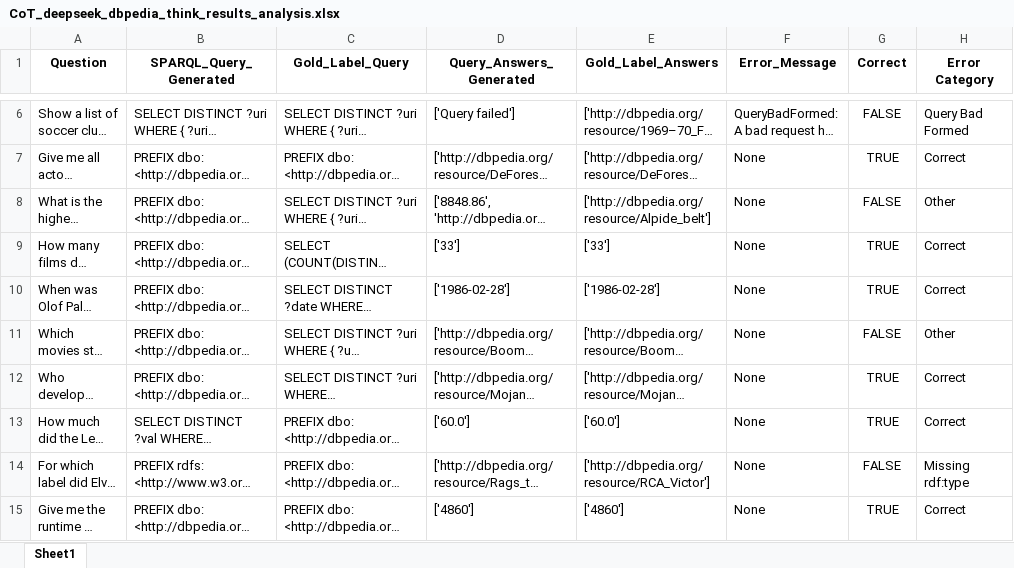
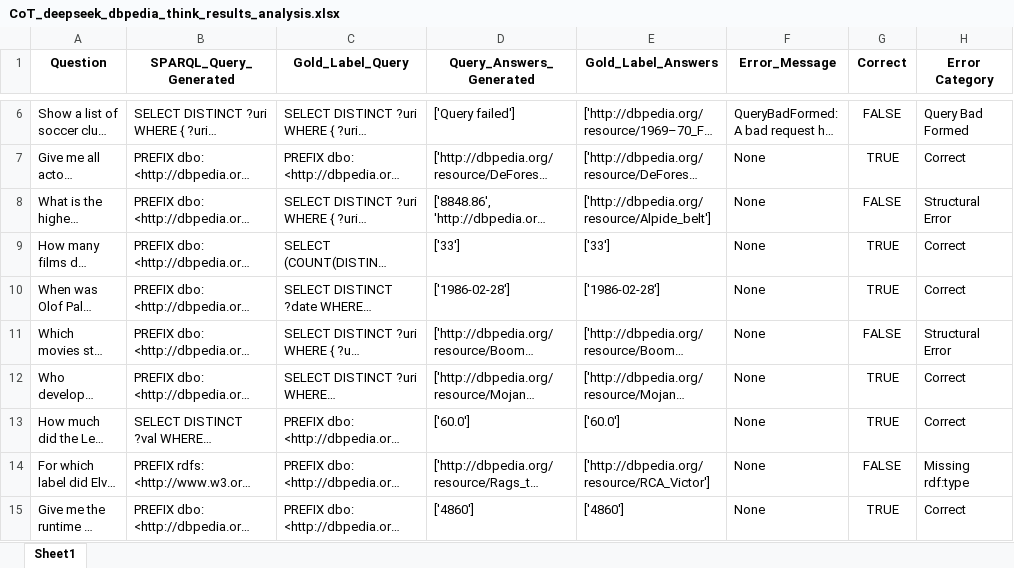
Before and after one commit to semantic-systems/Automatic-SPARQL-translation, an Excel workbook: QALD9-Plus-testing/CoT-entity-aligned/CoT-wikidata-dbpedia-think/CoT_deepseek_dbpedia_think_results_analysis.xlsx, sheet Sheet1, drawn as a sheet; only a part is shown, gaps mark what is left out; long unchanged cells end in …; values as stored, in another font and other column widths than the file's, no borders; the diff covers the shown part only; the diff names each change by its address in the sheet, - before the commit and + after, or states it on an @@ line.

Commit message:
result categorization

```diff
--- a/QALD9-Plus-testing/CoT-entity-aligned/CoT-wikidata-dbpedia-think/CoT_deepseek_dbpedia_think_results_analysis.xlsx (sheet Sheet1)
+++ b/QALD9-Plus-testing/CoT-entity-aligned/CoT-wikidata-dbpedia-think/CoT_deepseek_dbpedia_think_results_analysis.xlsx (sheet Sheet1)
-H8 (Error Category): Other
+H8 (Error Category): Structural Error
-H11 (Error Category): Other
+H11 (Error Category): Structural Error
```
Also changed, not shown: 6 edited cells elsewhere in this sheet.
